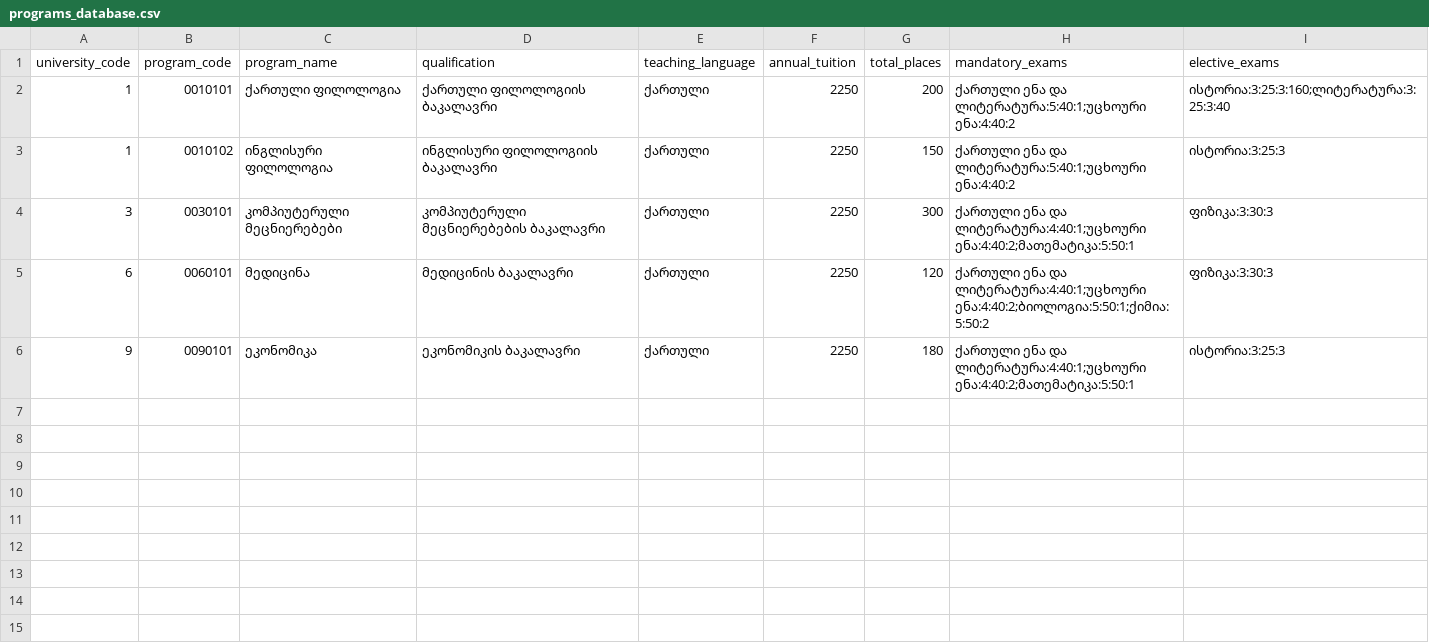
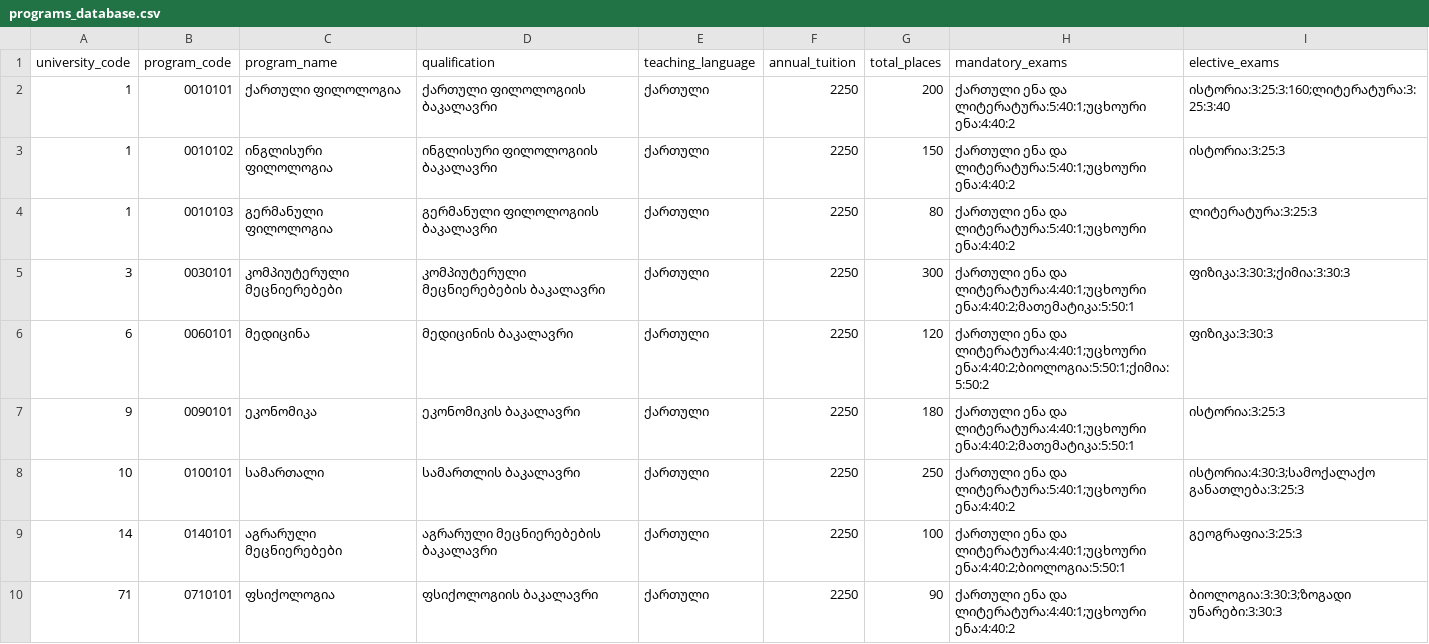
Before and after one commit to CubeCubic/mechavabareb, a CSV file: programs_database.csv, drawn as a sheet.

```diff
--- a/programs_database.csv
+++ b/programs_database.csv
@@ -3,4 +3,8 @@ university_code,program_code,program_name,qualification,teaching_language,annual
 1,0010102,ინგლისური ფილოლოგია,ინგლისური ფილოლოგიის ბაკალავრი,ქართული,2250,150,"ქართული ენა და ლიტერატურა:5:40:1;უცხოური ენა:4:40:2","ისტორია:3:25:3"
-3,0030101,კომპიუტერული მეცნიერებები,კომპიუტერული მეცნიერებების ბაკალავრი,ქართული,2250,300,"ქართული ენა და ლიტერატურა:4:40:1;უცხოური ენა:4:40:2;მათემატიკა:5:50:1","ფიზიკა:3:30:3"
+1,0010103,გერმანული ფილოლოგია,გერმანული ფილოლოგიის ბაკალავრი,ქართული,2250,80,"ქართული ენა და ლიტერატურა:5:40:1;უცხოური ენა:4:40:2","ლიტერატურა:3:25:3"
+3,0030101,კომპიუტერული მეცნიერებები,კომპიუტერული მეცნიერებების ბაკალავრი,ქართული,2250,300,"ქართული ენა და ლიტერატურა:4:40:1;უცხოური ენა:4:40:2;მათემატიკა:5:50:1","ფიზიკა:3:30:3;ქიმია:3:30:3"
 6,0060101,მედიცინა,მედიცინის ბაკალავრი,ქართული,2250,120,"ქართული ენა და ლიტერატურა:4:40:1;უცხოური ენა:4:40:2;ბიოლოგია:5:50:1;ქიმია:5:50:2","ფიზიკა:3:30:3"
 9,0090101,ეკონომიკა,ეკონომიკის ბაკალავრი,ქართული,2250,180,"ქართული ენა და ლიტერატურა:4:40:1;უცხოური ენა:4:40:2;მათემატიკა:5:50:1","ისტორია:3:25:3"
+10,0100101,სამართალი,სამართლის ბაკალავრი,ქართული,2250,250,"ქართული ენა და ლიტერატურა:5:40:1;უცხოური ენა:4:40:2","ისტორია:4:30:3;სამოქალაქო განათლება:3:25:3"
+14,0140101,აგრარული მეცნიერებები,აგრარული მეცნიერებების ბაკალავრი,ქართული,2250,100,"ქართული ენა და ლიტერატურა:4:40:1;უცხოური ენა:4:40:2;ბიოლოგია:5:50:1","გეოგრაფია:3:25:3"
+71,0710101,ფსიქოლოგია,ფსიქოლოგიის ბაკალავრი,ქართული,2250,90,"ქართული ენა და ლიტერატურა:4:40:1;უცხოური ენა:4:40:2","ბიოლოგია:3:30:3;ზოგადი უნარები:3:30:3"
```
Also changed, not shown: 1 other file.
